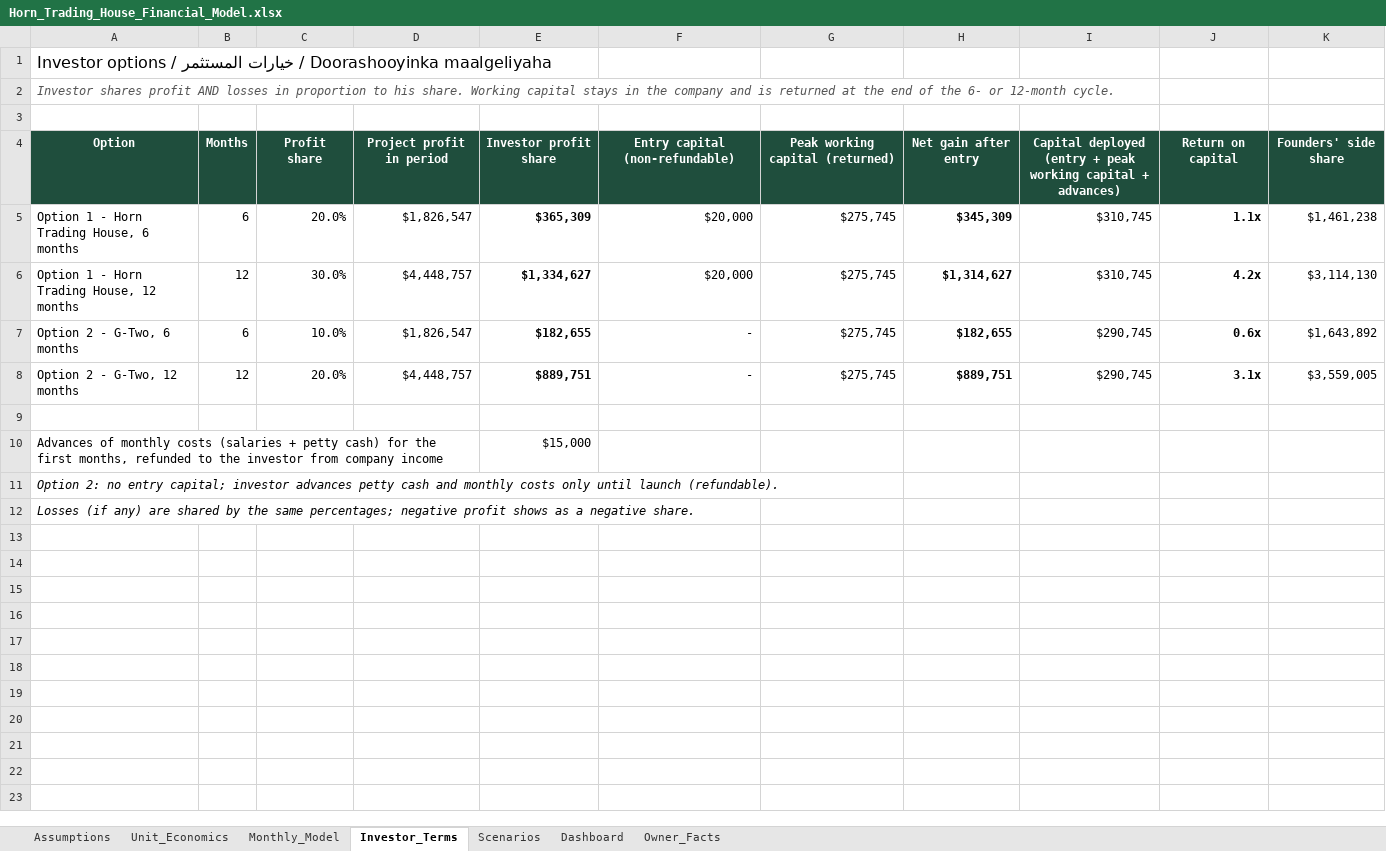
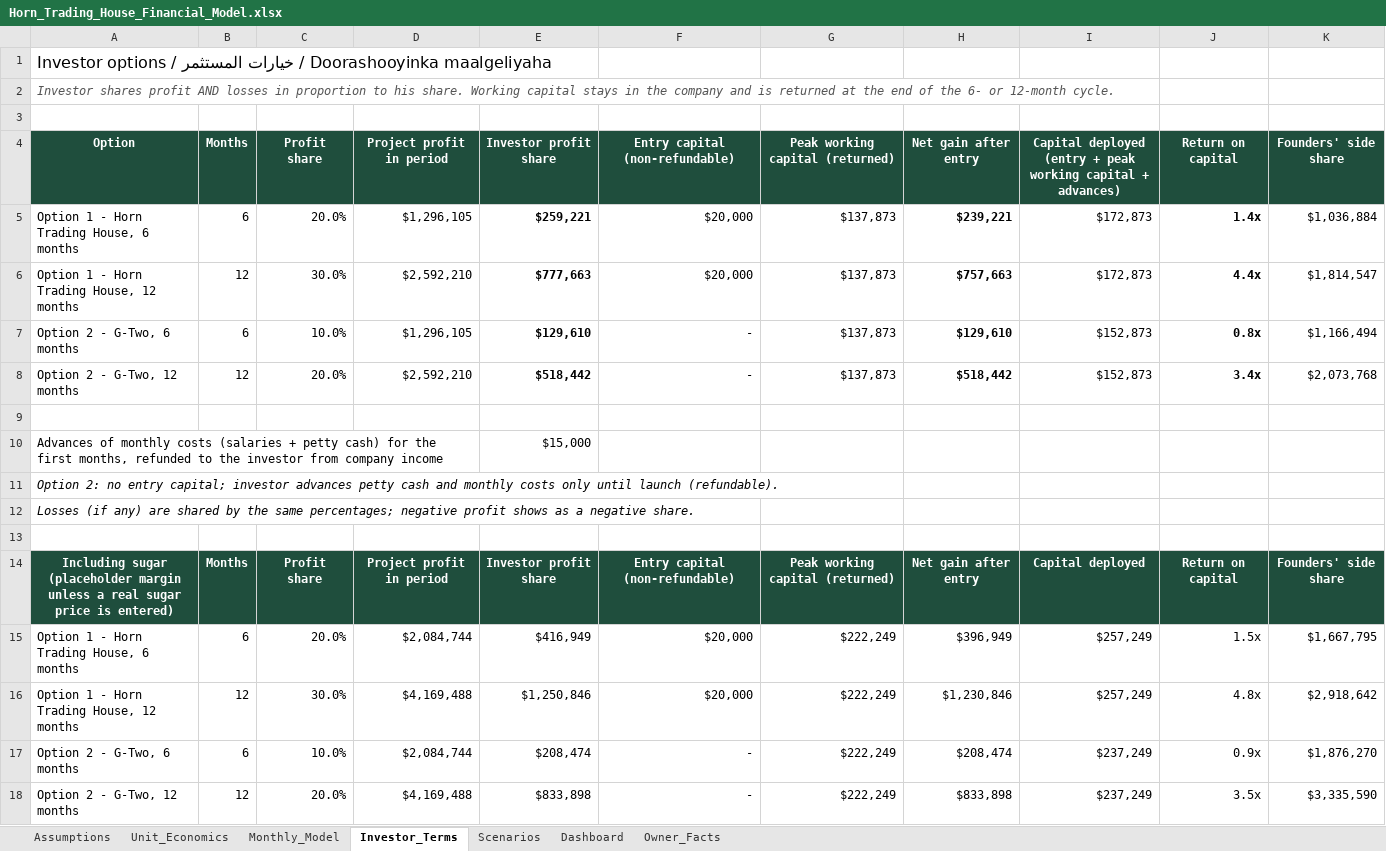
Before and after one commit to grislandapp-eng/greenoz, an Excel workbook: feasibility/Horn_Trading_House_Financial_Model.xlsx, sheet Investor_Terms, drawn as a sheet; values as stored, in another font and other column widths than the file's, no borders; the diff names each change by its address in the sheet, - before the commit and + after, or states it on an @@ line.

```diff
--- a/feasibility/Horn_Trading_House_Financial_Model.xlsx (sheet Investor_Terms)
+++ b/feasibility/Horn_Trading_House_Financial_Model.xlsx (sheet Investor_Terms)
-D5 (Project profit in period): $1,826,547
+D5 (Project profit in period): $1,296,105
-E5 (Investor profit share): $365,309
+E5 (Investor profit share): $259,221
-G5:G8 (Peak working capital (returned)): $275,745
+G5:G8 (Peak working capital (returned)): $137,873
-H5 (Net gain after entry): $345,309
+H5 (Net gain after entry): $239,221
-I5:I6: $310,745
+I5:I6: $172,873
-J5 (Return on capital): 1.1x
+J5 (Return on capital): 1.4x
-K5 (Founders' side share): $1,461,238
+K5 (Founders' side share): $1,036,884
-D6 (Project profit in period): $4,448,757
+D6 (Project profit in period): $2,592,210
-E6 (Investor profit share): $1,334,627
+E6 (Investor profit share): $777,663
-H6 (Net gain after entry): $1,314,627
+H6 (Net gain after entry): $757,663
-J6 (Return on capital): 4.2x
+J6 (Return on capital): 4.4x
-K6 (Founders' side share): $3,114,130
+K6 (Founders' side share): $1,814,547
-D7 (Project profit in period): $1,826,547
+D7 (Project profit in period): $1,296,105
-E7 (Investor profit share): $182,655
+E7 (Investor profit share): $129,610
-H7 (Net gain after entry): $182,655
+H7 (Net gain after entry): $129,610
-I7:I8: $290,745
+I7:I8: $152,873
-J7 (Return on capital): 0.6x
+J7 (Return on capital): 0.8x
-K7 (Founders' side share): $1,643,892
+K7 (Founders' side share): $1,166,494
-D8 (Project profit in period): $4,448,757
+D8 (Project profit in period): $2,592,210
-E8 (Investor profit share): $889,751
+E8 (Investor profit share): $518,442
-H8 (Net gain after entry): $889,751
+H8 (Net gain after entry): $518,442
-J8 (Return on capital): 3.1x
+J8 (Return on capital): 3.4x
-K8 (Founders' side share): $3,559,005
+K8 (Founders' side share): $2,073,768
+row 13: (empty)
+row 14: Including sugar (placeholder margin unless a real sugar price is entered) | Months | Profit share | Project profit in period | Investor profit share | Entry capital (non-refundable) | Peak working capital (returned) | Net gain after entry | Capital deployed | Return on capital | Founders' side share
+row 15: Option 1 - Horn Trading House, 6 months | 6 | 20.0% | $2,084,744 | $416,949 | $20,000 | $222,249 | $396,949 | $257,249 | 1.5x | $1,667,795
+row 16: Option 1 - Horn Trading House, 12 months | 12 | 30.0% | $4,169,488 | $1,250,846 | $20,000 | $222,249 | $1,230,846 | $257,249 | 4.8x | $2,918,642
+row 17: Option 2 - G-Two, 6 months | 6 | 10.0% | $2,084,744 | $208,474 | - | $222,249 | $208,474 | $237,249 | 0.9x | $1,876,270
+row 18: Option 2 - G-Two, 12 months | 12 | 20.0% | $4,169,488 | $833,898 | - | $222,249 | $833,898 | $237,249 | 3.5x | $3,335,590
```
Also changed, not shown: sheet Monthly_Model, sheet Scenarios, sheet Unit_Economics, sheet Dashboard, sheet Assumptions, sheet Owner_Facts, formulas that keep their value, 8 other files.
